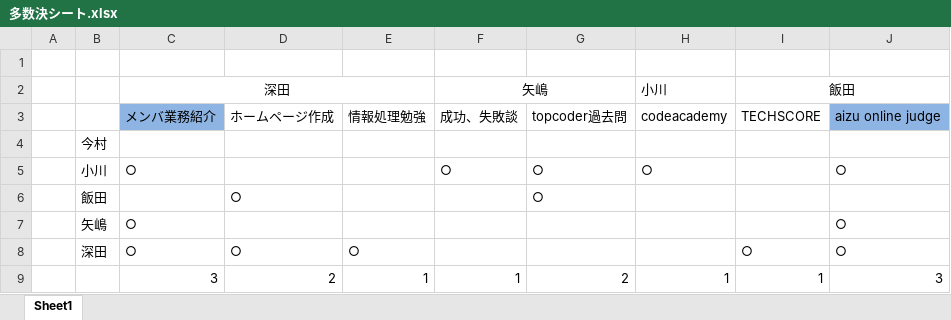
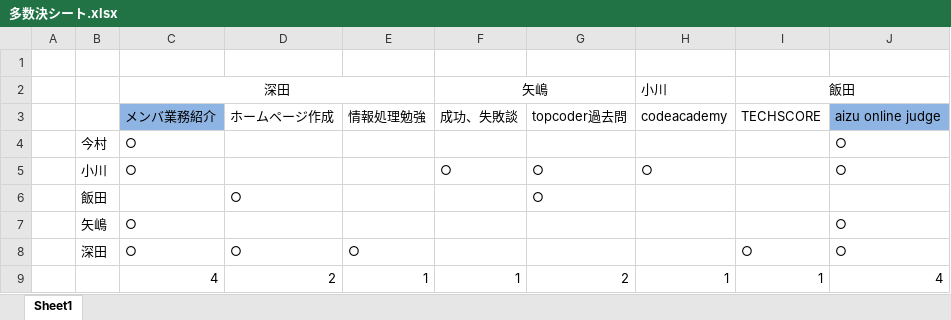
Before and after one commit to designpatterncom/GDM, an Excel workbook: その他の資料/多数決シート.xlsx, sheet Sheet1, drawn as a sheet; values as stored, in another font and other column widths than the file's, no borders; removed rows and columns are numbered as before the commit, all else as after; the diff names each change by its address in the sheet, - before the commit and + after, or states it on an @@ line.

Commit message:
多数決シート ビブリオバトル出典一覧

```diff
--- a/その他の資料/多数決シート.xlsx (sheet Sheet1)
+++ b/その他の資料/多数決シート.xlsx (sheet Sheet1)
-row 4:  | 今村
+row 4:  | 今村 | ○ |  |  |  |  |  |  | ○
-C9 (深田): 3
+C9 (深田): 4
-J9: 3
+J9: 4
```
Also changed, not shown: ビブリオバトル出典一覧.xlsx.
